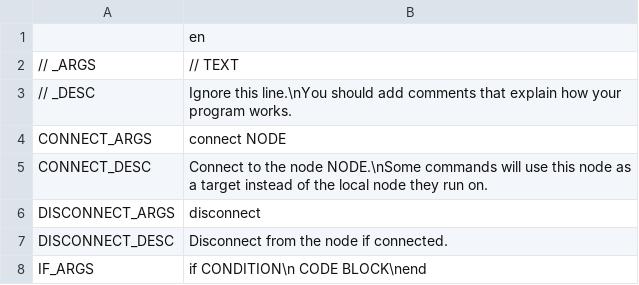
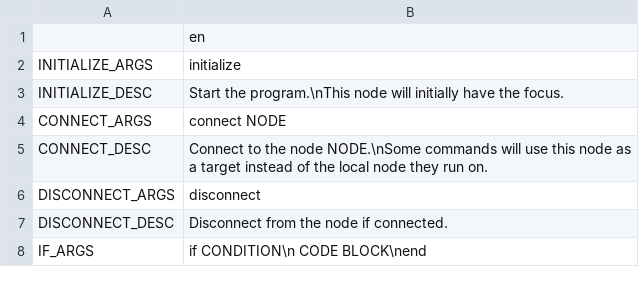
Before and after one commit to V-ktor/HC, a CSV file: translations/help.csv, drawn as a sheet; only a part is shown; removed rows and columns are numbered as before the commit, all else as after; the diff names each change by its address in the sheet, - before the commit and + after, or states it on an @@ line.

```diff
--- a/translations/help.csv
+++ b/translations/help.csv
-row 2: // _ARGS | // TEXT
-row 3: // _DESC | Ignore this line.\nYou should add comments that explain how your program works.
+row 2: INITIALIZE_ARGS | initialize
+row 3: INITIALIZE_DESC | Start the program.\nThis node will initially have the focus.
```
Also changed, not shown: translations/groups.csv, translations/menu.csv, 3 other files.
